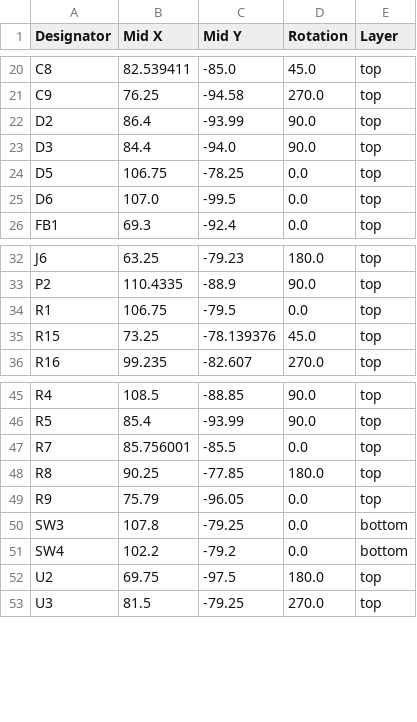
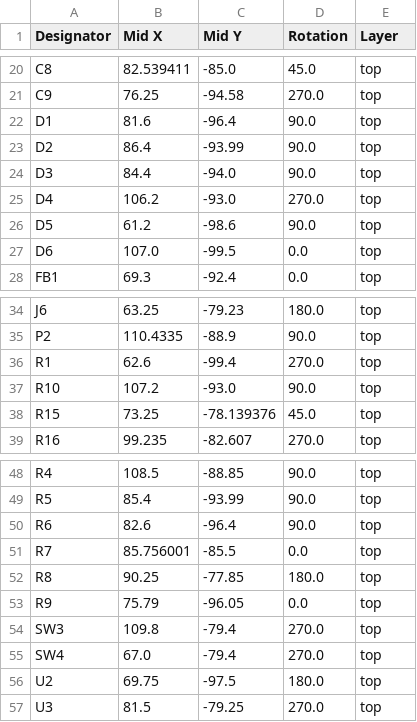
Before and after one commit to souptik-samanta/Hackducky, a CSV file: src/production/positions.csv, drawn as a sheet; only a part is shown, gaps mark what is left out.

```diff
--- a/src/production/positions.csv
+++ b/src/production/positions.csv
@@ -21,5 +21,7 @@ C8,82.539411,-85.0,45.0,top
 C9,76.25,-94.58,270.0,top
+D1,81.6,-96.4,90.0,top
 D2,86.4,-93.99,90.0,top
 D3,84.4,-94.0,90.0,top
-D5,106.75,-78.25,0.0,top
+D4,106.2,-93.0,270.0,top
+D5,61.2,-98.6,90.0,top
 D6,107.0,-99.5,0.0,top
@@ -33,3 +35,4 @@ J6,63.25,-79.23,180.0,top
 P2,110.4335,-88.9,90.0,top
-R1,106.75,-79.5,0.0,top
+R1,62.6,-99.4,270.0,top
+R10,107.2,-93.0,90.0,top
 R15,73.25,-78.139376,45.0,top
@@ -46,2 +49,3 @@ R4,108.5,-88.85,90.0,top
 R5,85.4,-93.99,90.0,top
+R6,82.6,-96.4,90.0,top
 R7,85.756001,-85.5,0.0,top
@@ -49,4 +53,4 @@ R8,90.25,-77.85,180.0,top
 R9,75.79,-96.05,0.0,top
-SW3,107.8,-79.25,0.0,bottom
-SW4,102.2,-79.2,0.0,bottom
+SW3,109.8,-79.4,270.0,top
+SW4,67.0,-79.4,270.0,top
 U2,69.75,-97.5,180.0,top
```
Also changed, not shown: src/production/bom.csv, src/production/designators.csv, 13 other files.
